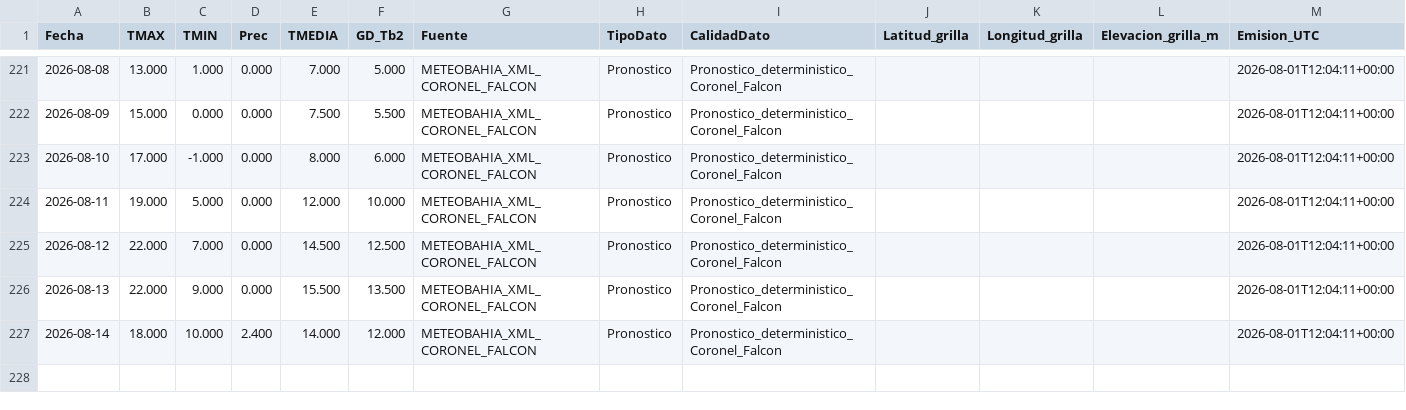
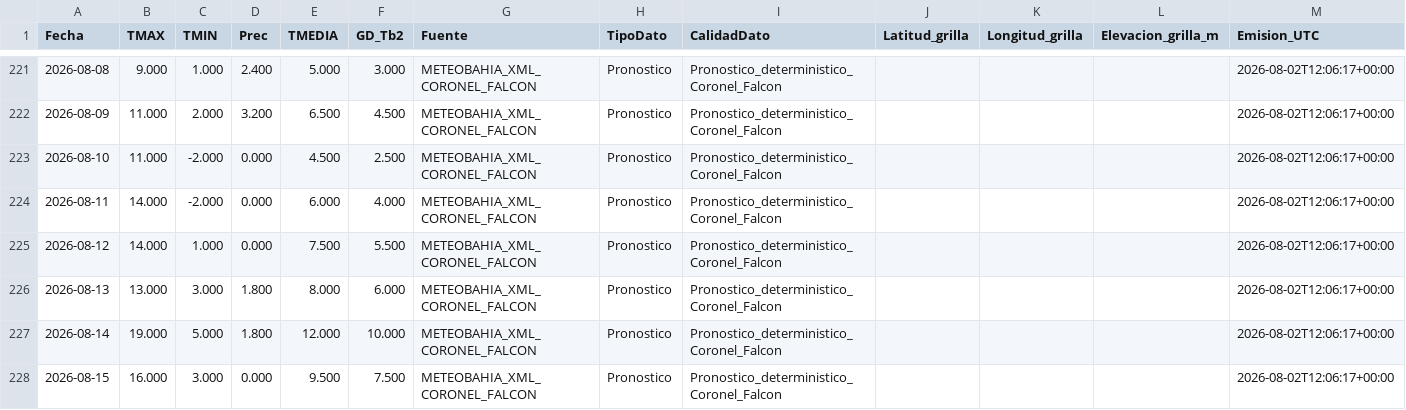
Before and after one commit to PREDWEEM/LOLIUM_LARTIGAU-2026, a CSV file: meteo_daily.csv, drawn as a sheet; only a part is shown, gaps mark what is left out; the diff covers the shown part only.

```diff
--- a/meteo_daily.csv
+++ b/meteo_daily.csv
@@ -221,7 +221,8 @@ Fecha,TMAX,TMIN,Prec,TMEDIA,GD_Tb2,Fuente,TipoDato,CalidadDato,Latitud_grilla,Lo
-2026-08-08,13.000,1.000,0.000,7.000,5.000,METEOBAHIA_XML_CORONEL_FALCON,Pronostico,Pronostico_deterministico_Coronel_Falcon,,,,2026-08-01T12:04:11+00:00
-2026-08-09,15.000,0.000,0.000,7.500,5.500,METEOBAHIA_XML_CORONEL_FALCON,Pronostico,Pronostico_deterministico_Coronel_Falcon,,,,2026-08-01T12:04:11+00:00
-2026-08-10,17.000,-1.000,0.000,8.000,6.000,METEOBAHIA_XML_CORONEL_FALCON,Pronostico,Pronostico_deterministico_Coronel_Falcon,,,,2026-08-01T12:04:11+00:00
-2026-08-11,19.000,5.000,0.000,12.000,10.000,METEOBAHIA_XML_CORONEL_FALCON,Pronostico,Pronostico_deterministico_Coronel_Falcon,,,,2026-08-01T12:04:11+00:00
-2026-08-12,22.000,7.000,0.000,14.500,12.500,METEOBAHIA_XML_CORONEL_FALCON,Pronostico,Pronostico_deterministico_Coronel_Falcon,,,,2026-08-01T12:04:11+00:00
-2026-08-13,22.000,9.000,0.000,15.500,13.500,METEOBAHIA_XML_CORONEL_FALCON,Pronostico,Pronostico_deterministico_Coronel_Falcon,,,,2026-08-01T12:04:11+00:00
-2026-08-14,18.000,10.000,2.400,14.000,12.000,METEOBAHIA_XML_CORONEL_FALCON,Pronostico,Pronostico_deterministico_Coronel_Falcon,,,,2026-08-01T12:04:11+00:00
+2026-08-08,9.000,1.000,2.400,5.000,3.000,METEOBAHIA_XML_CORONEL_FALCON,Pronostico,Pronostico_deterministico_Coronel_Falcon,,,,2026-08-02T12:06:17+00:00
+2026-08-09,11.000,2.000,3.200,6.500,4.500,METEOBAHIA_XML_CORONEL_FALCON,Pronostico,Pronostico_deterministico_Coronel_Falcon,,,,2026-08-02T12:06:17+00:00
+2026-08-10,11.000,-2.000,0.000,4.500,2.500,METEOBAHIA_XML_CORONEL_FALCON,Pronostico,Pronostico_deterministico_Coronel_Falcon,,,,2026-08-02T12:06:17+00:00
+2026-08-11,14.000,-2.000,0.000,6.000,4.000,METEOBAHIA_XML_CORONEL_FALCON,Pronostico,Pronostico_deterministico_Coronel_Falcon,,,,2026-08-02T12:06:17+00:00
+2026-08-12,14.000,1.000,0.000,7.500,5.500,METEOBAHIA_XML_CORONEL_FALCON,Pronostico,Pronostico_deterministico_Coronel_Falcon,,,,2026-08-02T12:06:17+00:00
+2026-08-13,13.000,3.000,1.800,8.000,6.000,METEOBAHIA_XML_CORONEL_FALCON,Pronostico,Pronostico_deterministico_Coronel_Falcon,,,,2026-08-02T12:06:17+00:00
+2026-08-14,19.000,5.000,1.800,12.000,10.000,METEOBAHIA_XML_CORONEL_FALCON,Pronostico,Pronostico_deterministico_Coronel_Falcon,,,,2026-08-02T12:06:17+00:00
+2026-08-15,16.000,3.000,0.000,9.500,7.500,METEOBAHIA_XML_CORONEL_FALCON,Pronostico,Pronostico_deterministico_Coronel_Falcon,,,,2026-08-02T12:06:17+00:00
```
Also changed, not shown: 37 edited cells elsewhere in this file, data/meteo_falcon_pronosticos_archivados_2026.csv, 2 other files.
